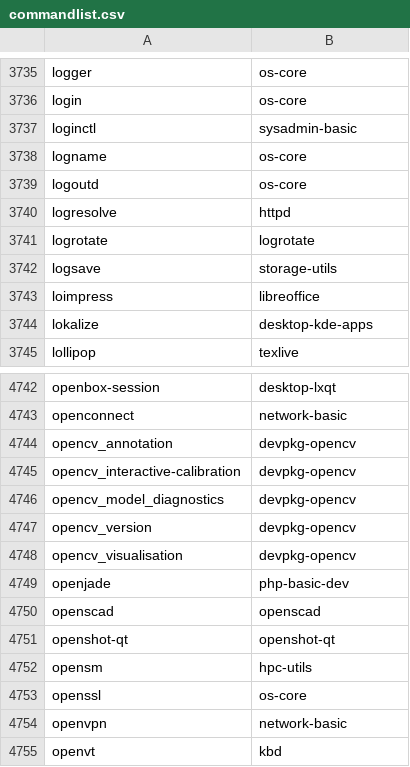
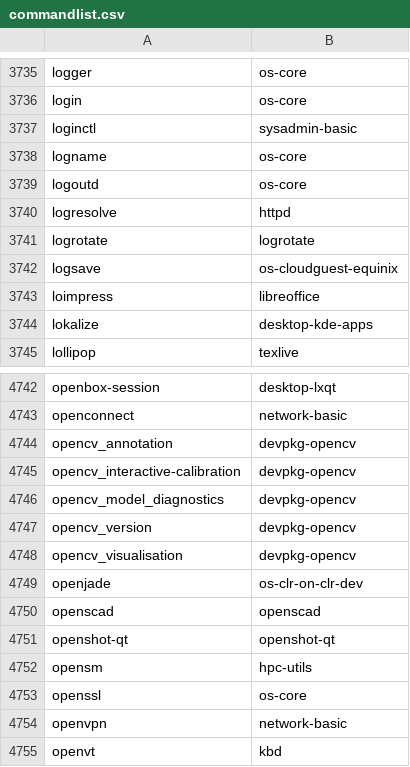
Before and after one commit to clearlinux-pkgs/cnf, a CSV file: commandlist.csv, drawn as a sheet; only a part is shown, gaps mark what is left out; the diff covers the shown part only.

```diff
--- a/commandlist.csv
+++ b/commandlist.csv
@@ -3741,3 +3741,3 @@ logresolve	httpd
 logrotate	logrotate
-logsave	storage-utils
+logsave	os-cloudguest-equinix
 loimpress	libreoffice
@@ -4748,3 +4748,3 @@ opencv_version	devpkg-opencv
 opencv_visualisation	devpkg-opencv
-openjade	php-basic-dev
+openjade	os-clr-on-clr-dev
 openscad	openscad
```
Also changed, not shown: 1 removed row and 14 edited cells elsewhere in this file, 2 other files.
